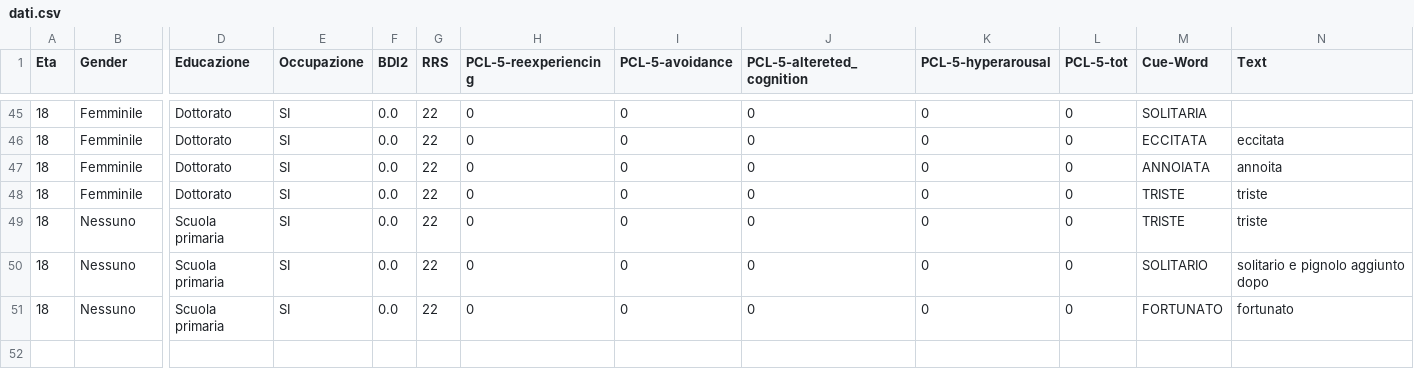
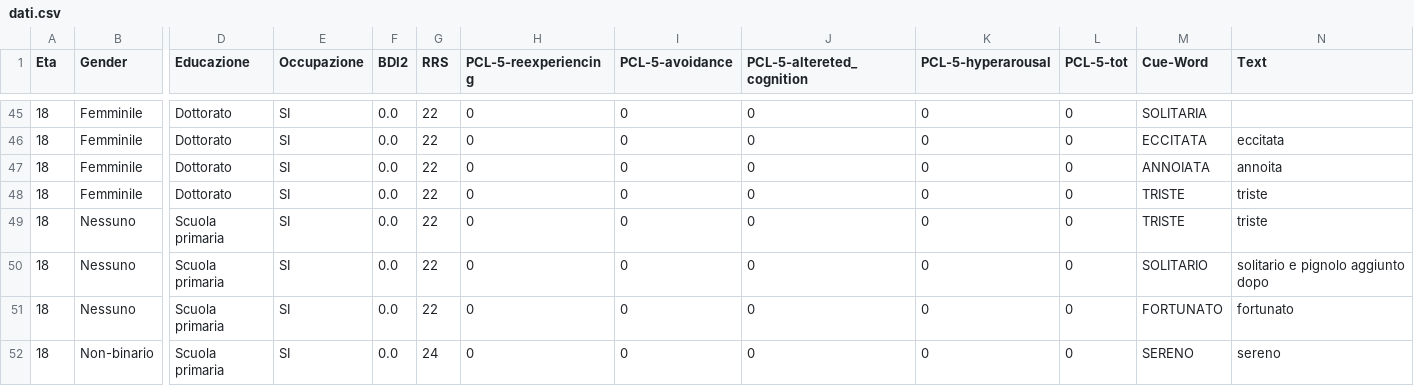
Before and after one commit to SanEnzoLor/memo_rec, a CSV file: dati.csv, drawn as a sheet; only a part is shown, gaps mark what is left out; rows hold the shown columns only; the diff names each change by its address in the sheet, - before the commit and + after, or states it on an @@ line.

Commit message:
Aggiunta file CSV tramite Streamlit

```diff
--- a/dati.csv
+++ b/dati.csv
+row 52: 18 | Non-binario | Scuola primaria | SI | 0.0 | 24 | 0 | 0 | 0 | 0 | 0 | SERENO | sereno
```
